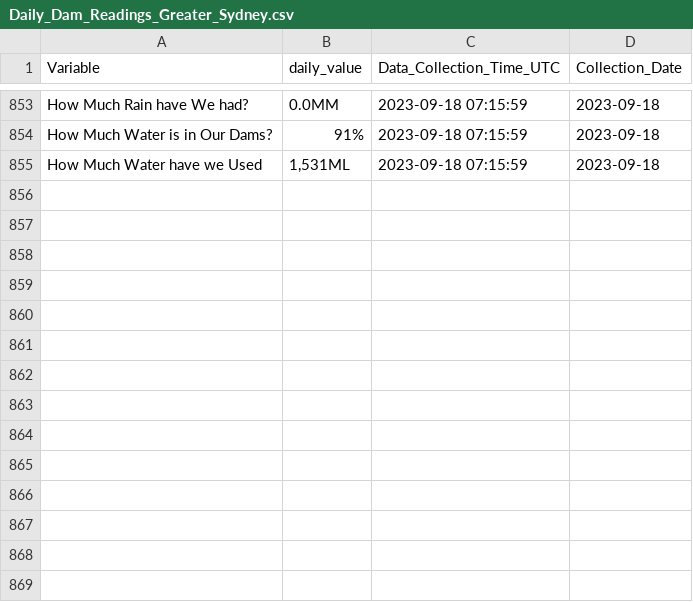
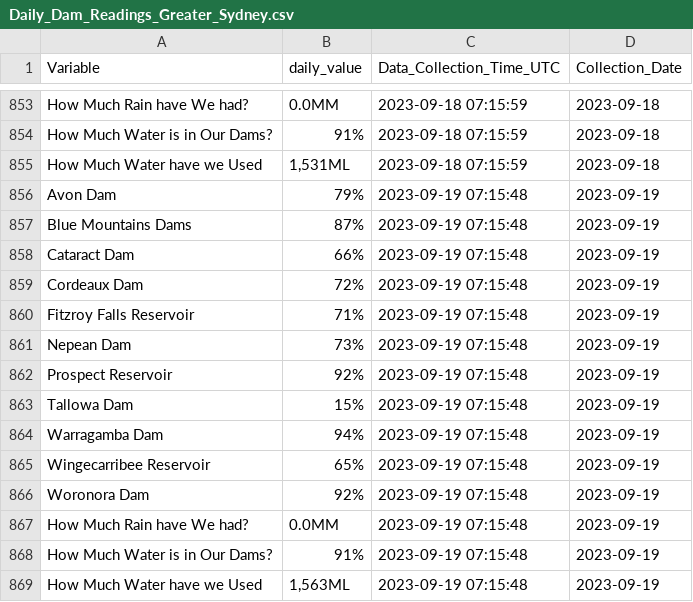
Before and after one commit to snazzyandy/Modelling-and-EDA, a CSV file: Greater_Sydney_Dam_Levels/Daily_Dam_Readings_Greater_Sydney.csv, drawn as a sheet; only a part is shown, gaps mark what is left out.

```diff
--- a/Greater_Sydney_Dam_Levels/Daily_Dam_Readings_Greater_Sydney.csv
+++ b/Greater_Sydney_Dam_Levels/Daily_Dam_Readings_Greater_Sydney.csv
@@ -855 +855,15 @@
 "How Much Water have we Used","1,531ML","2023-09-18 07:15:59","2023-09-18"
+"Avon Dam","79%","2023-09-19 07:15:48","2023-09-19"
+"Blue Mountains Dams","87%","2023-09-19 07:15:48","2023-09-19"
+"Cataract Dam","66%","2023-09-19 07:15:48","2023-09-19"
+"Cordeaux Dam","72%","2023-09-19 07:15:48","2023-09-19"
+"Fitzroy Falls Reservoir","71%","2023-09-19 07:15:48","2023-09-19"
+"Nepean Dam","73%","2023-09-19 07:15:48","2023-09-19"
+"Prospect Reservoir","92%","2023-09-19 07:15:48","2023-09-19"
+"Tallowa Dam","15%","2023-09-19 07:15:48","2023-09-19"
+"Warragamba Dam","94%","2023-09-19 07:15:48","2023-09-19"
+"Wingecarribee Reservoir","65%","2023-09-19 07:15:48","2023-09-19"
+"Woronora Dam","92%","2023-09-19 07:15:48","2023-09-19"
+"How Much Rain have We had?","0.0MM","2023-09-19 07:15:48","2023-09-19"
+"How Much Water is in Our Dams?","91%","2023-09-19 07:15:48","2023-09-19"
+"How Much Water have we Used","1,563ML","2023-09-19 07:15:48","2023-09-19"
```
Also changed, not shown: 1 other file.
